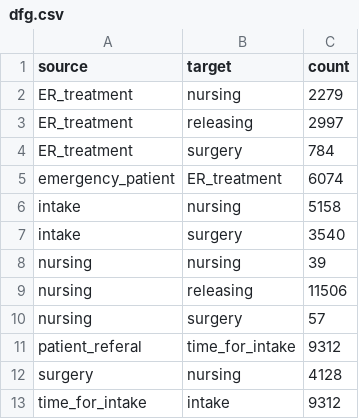
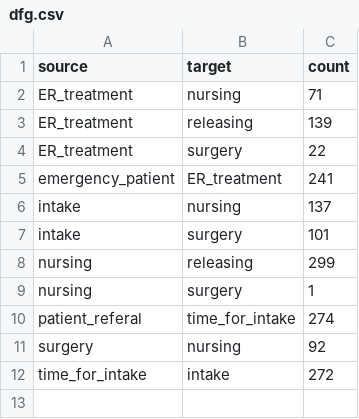
Before and after one commit to mfdul/Project, a CSV file: temp/analysis/dfg.csv, drawn as a sheet.

```diff
--- a/temp/analysis/dfg.csv
+++ b/temp/analysis/dfg.csv
@@ -1,13 +1,12 @@
 source,target,count
-ER_treatment,nursing,2279
-ER_treatment,releasing,2997
-ER_treatment,surgery,784
-emergency_patient,ER_treatment,6074
-intake,nursing,5158
-intake,surgery,3540
-nursing,nursing,39
-nursing,releasing,11506
-nursing,surgery,57
-patient_referal,time_for_intake,9312
-surgery,nursing,4128
-time_for_intake,intake,9312
+ER_treatment,nursing,71
+ER_treatment,releasing,139
+ER_treatment,surgery,22
+emergency_patient,ER_treatment,241
+intake,nursing,137
+intake,surgery,101
+nursing,releasing,299
+nursing,surgery,1
+patient_referal,time_for_intake,274
+surgery,nursing,92
+time_for_intake,intake,272
```
Also changed, not shown: temp/analysis/activity_durations.csv, temp/analysis/dfg_adjacency_matrix.csv, 13 other files.
